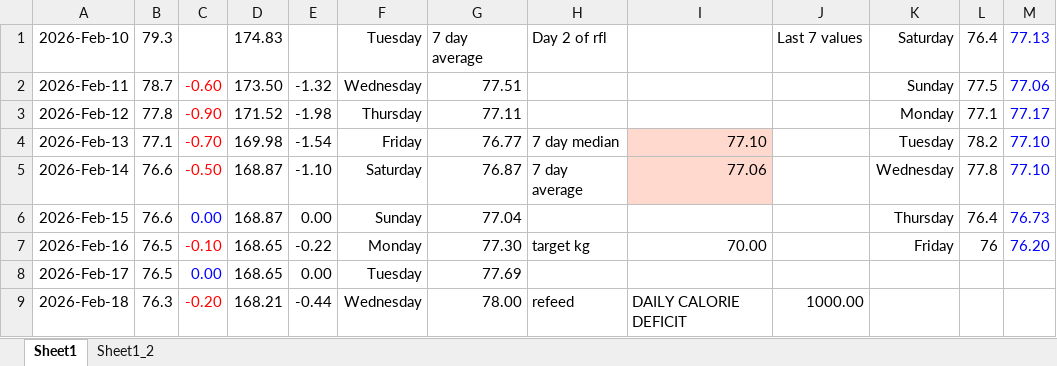
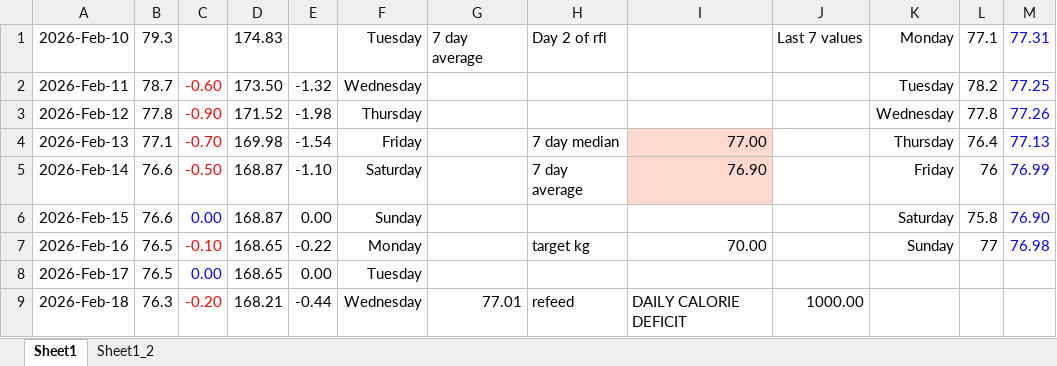
Before and after one commit to aron-01/weight-tracker-sheet, an Excel workbook: tracker.xlsx, sheet Sheet1, drawn as a sheet; only a part is shown; values as stored, in another font and other column widths than the file's, no borders; charts and pictures not drawn; the diff covers the shown part only; the diff names each change by its address in the sheet, - before the commit and + after, or states it on an @@ line.

Commit message:
commit

```diff
--- a/tracker.xlsx (sheet Sheet1)
+++ b/tracker.xlsx (sheet Sheet1)
-K1: Saturday
+K1: Monday
-L1: 76.4
+L1: 77.1
-M1: 77.13
+M1: 77.31
-G2: 77.51
+G2: (empty)
-K2: Sunday
+K2: Tuesday
-L2: 77.5
+L2: 78.2
-M2: 77.06
+M2: 77.25
-G3: 77.11
+G3: (empty)
-K3: Monday
+K3: Wednesday
-L3: 77.1
+L3: 77.8
-M3: 77.17
+M3: 77.26
-G4: 76.77
+G4: (empty)
-I4: 77.10
+I4: 77.00
-K4: Tuesday
+K4: Thursday
-L4: 78.2
+L4: 76.4
-M4: 77.10
+M4: 77.13
-G5: 76.87
+G5: (empty)
-I5: 77.06
+I5: 76.90
-K5: Wednesday
+K5: Friday
-L5: 77.8
+L5: 76
-M5: 77.10
+M5: 76.99
-G6: 77.04
+G6: (empty)
-K6: Thursday
+K6: Saturday
-L6: 76.4
+L6: 75.8
-M6: 76.73
+M6: 76.90
-G7: 77.30
+G7: (empty)
-K7: Friday
+K7: Sunday
-L7: 76
+L7: 77
-M7: 76.20
+M7: 76.98
-G8: 77.69
+G8: (empty)
-G9: 78.00
+G9: 77.01
```
Also changed, not shown: 37 edited cells and cell formats elsewhere in this sheet, charts or pictures.
